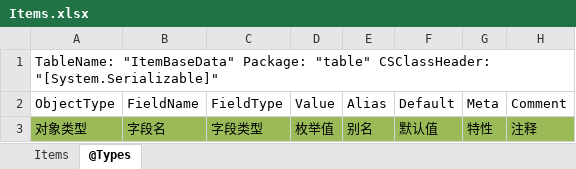
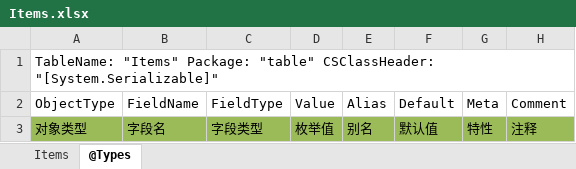
Before and after one commit to gaozhengshuang/familyfight, an Excel workbook: docs/excel/Items.xlsx, sheet @Types, drawn as a sheet; values as stored, in another font and other column widths than the file's, no borders; the diff names each change by its address in the sheet, - before the commit and + after, or states it on an @@ line.

Commit message:
道具表修改

```diff
--- a/docs/excel/Items.xlsx (sheet @Types)
+++ b/docs/excel/Items.xlsx (sheet @Types)
-A1 (ObjectType): TableName: "ItemBaseData" Package: "table"…
+A1 (ObjectType): TableName: "Items" Package: "table"…
```
